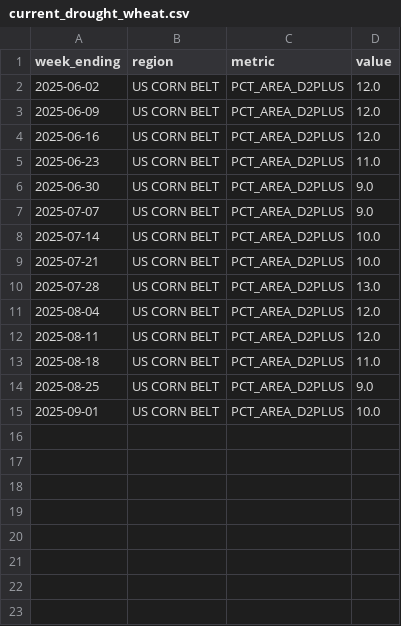
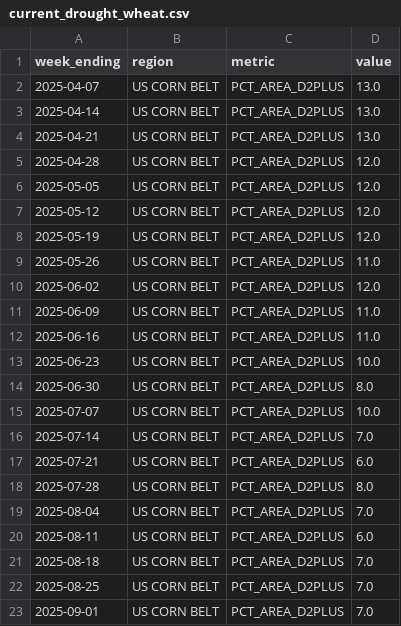
Before and after one commit to thepurplewizardmarlock/forge-sandbox, a CSV file: wasde-predictor/data/sample/current_drought_wheat.csv, drawn as a sheet.

```diff
--- a/wasde-predictor/data/sample/current_drought_wheat.csv
+++ b/wasde-predictor/data/sample/current_drought_wheat.csv
@@ -1,15 +1,23 @@
 week_ending,region,metric,value
+2025-04-07,US CORN BELT,PCT_AREA_D2PLUS,13.0
+2025-04-14,US CORN BELT,PCT_AREA_D2PLUS,13.0
+2025-04-21,US CORN BELT,PCT_AREA_D2PLUS,13.0
+2025-04-28,US CORN BELT,PCT_AREA_D2PLUS,12.0
+2025-05-05,US CORN BELT,PCT_AREA_D2PLUS,12.0
+2025-05-12,US CORN BELT,PCT_AREA_D2PLUS,12.0
+2025-05-19,US CORN BELT,PCT_AREA_D2PLUS,12.0
+2025-05-26,US CORN BELT,PCT_AREA_D2PLUS,11.0
 2025-06-02,US CORN BELT,PCT_AREA_D2PLUS,12.0
-2025-06-09,US CORN BELT,PCT_AREA_D2PLUS,12.0
-2025-06-16,US CORN BELT,PCT_AREA_D2PLUS,12.0
-2025-06-23,US CORN BELT,PCT_AREA_D2PLUS,11.0
-2025-06-30,US CORN BELT,PCT_AREA_D2PLUS,9.0
-2025-07-07,US CORN BELT,PCT_AREA_D2PLUS,9.0
-2025-07-14,US CORN BELT,PCT_AREA_D2PLUS,10.0
-2025-07-21,US CORN BELT,PCT_AREA_D2PLUS,10.0
-2025-07-28,US CORN BELT,PCT_AREA_D2PLUS,13.0
-2025-08-04,US CORN BELT,PCT_AREA_D2PLUS,12.0
-2025-08-11,US CORN BELT,PCT_AREA_D2PLUS,12.0
-2025-08-18,US CORN BELT,PCT_AREA_D2PLUS,11.0
-2025-08-25,US CORN BELT,PCT_AREA_D2PLUS,9.0
-2025-09-01,US CORN BELT,PCT_AREA_D2PLUS,10.0
+2025-06-09,US CORN BELT,PCT_AREA_D2PLUS,11.0
+2025-06-16,US CORN BELT,PCT_AREA_D2PLUS,11.0
+2025-06-23,US CORN BELT,PCT_AREA_D2PLUS,10.0
+2025-06-30,US CORN BELT,PCT_AREA_D2PLUS,8.0
+2025-07-07,US CORN BELT,PCT_AREA_D2PLUS,10.0
+2025-07-14,US CORN BELT,PCT_AREA_D2PLUS,7.0
+2025-07-21,US CORN BELT,PCT_AREA_D2PLUS,6.0
+2025-07-28,US CORN BELT,PCT_AREA_D2PLUS,8.0
+2025-08-04,US CORN BELT,PCT_AREA_D2PLUS,7.0
+2025-08-11,US CORN BELT,PCT_AREA_D2PLUS,6.0
+2025-08-18,US CORN BELT,PCT_AREA_D2PLUS,7.0
+2025-08-25,US CORN BELT,PCT_AREA_D2PLUS,7.0
+2025-09-01,US CORN BELT,PCT_AREA_D2PLUS,7.0
```
Also changed, not shown: wasde-predictor/data/sample/condition_wheat.csv, wasde-predictor/data/sample/current_exports_wheat.csv, 8 other files.
